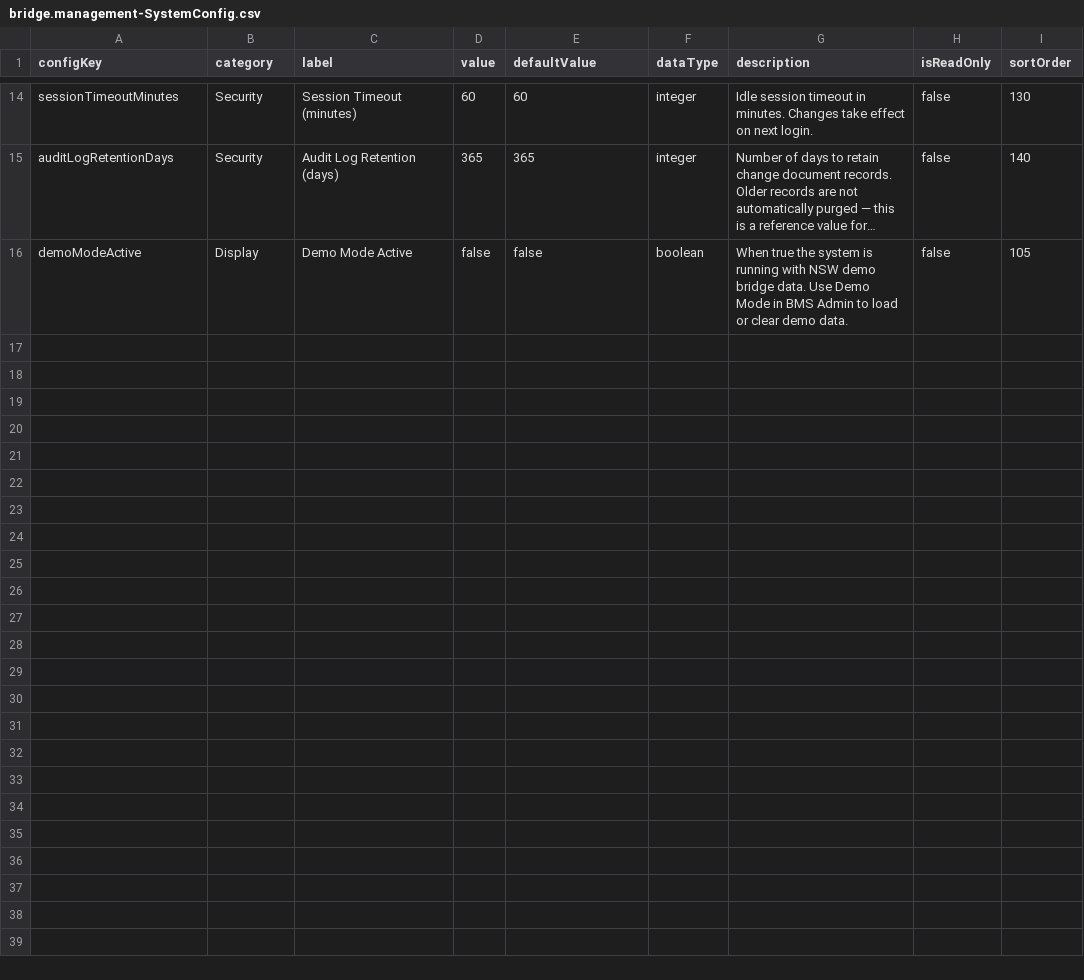
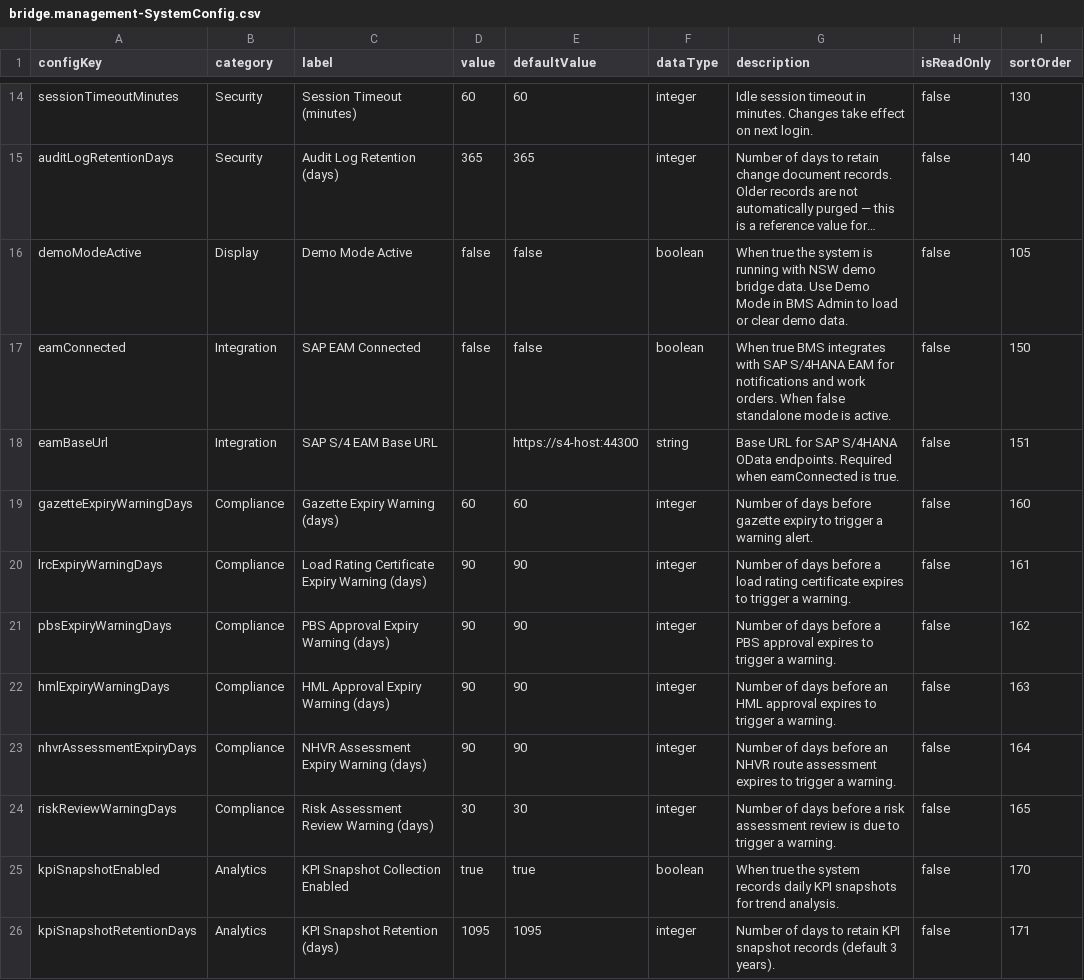
Before and after one commit to virinchy48/BridgeManagement, a CSV file: db/data/bridge.management-SystemConfig.csv, drawn as a sheet; only a part is shown, gaps mark what is left out; long unchanged cells end in …; the diff names each change by its address in the sheet, - before the commit and + after, or states it on an @@ line.

```diff
--- a/db/data/bridge.management-SystemConfig.csv
+++ b/db/data/bridge.management-SystemConfig.csv
+row 17: eamConnected | Integration | SAP EAM Connected | false | false | boolean | When true BMS integrates with SAP S/4HANA EAM for notifications and work orders. When false standalone mode is active. | false | 150
+row 18: eamBaseUrl | Integration | SAP S/4 EAM Base URL |  | https://s4-host:44300 | string | Base URL for SAP S/4HANA OData endpoints. Required when eamConnected is true. | false | 151
+row 19: gazetteExpiryWarningDays | Compliance | Gazette Expiry Warning (days) | 60 | 60 | integer | Number of days before gazette expiry to trigger a warning alert. | false | 160
+row 20: lrcExpiryWarningDays | Compliance | Load Rating Certificate Expiry Warning (days) | 90 | 90 | integer | Number of days before a load rating certificate expires to trigger a warning. | false | 161
+row 21: pbsExpiryWarningDays | Compliance | PBS Approval Expiry Warning (days) | 90 | 90 | integer | Number of days before a PBS approval expires to trigger a warning. | false | 162
+row 22: hmlExpiryWarningDays | Compliance | HML Approval Expiry Warning (days) | 90 | 90 | integer | Number of days before an HML approval expires to trigger a warning. | false | 163
+row 23: nhvrAssessmentExpiryDays | Compliance | NHVR Assessment Expiry Warning (days) | 90 | 90 | integer | Number of days before an NHVR route assessment expires to trigger a warning. | false | 164
+row 24: riskReviewWarningDays | Compliance | Risk Assessment Review Warning (days) | 30 | 30 | integer | Number of days before a risk assessment review is due to trigger a warning. | false | 165
+row 25: kpiSnapshotEnabled | Analytics | KPI Snapshot Collection Enabled | true | true | boolean | When true the system records daily KPI snapshots for trend analysis. | false | 170
+row 26: kpiSnapshotRetentionDays | Analytics | KPI Snapshot Retention (days) | 1095 | 1095 | integer | Number of days to retain KPI snapshot records (default 3 years). | false | 171
```
Also changed, not shown: 58 other files.
